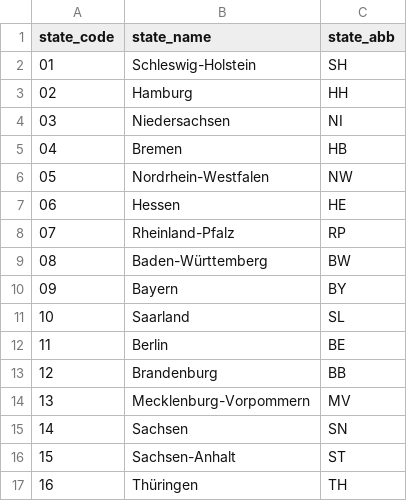
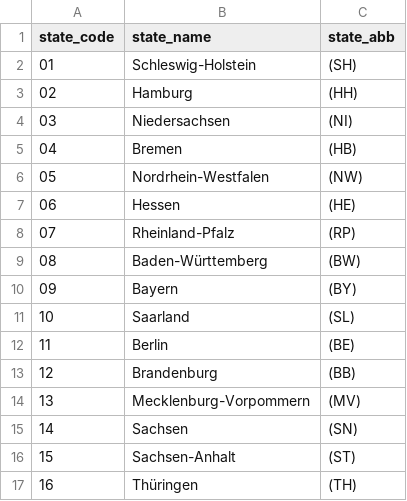
Before and after one commit to eyayaw/cleaning-RWI-GEO-RED, a CSV file: extra/admin-areas/states.csv, drawn as a sheet.

```diff
--- a/extra/admin-areas/states.csv
+++ b/extra/admin-areas/states.csv
@@ -1,17 +1,17 @@
 state_code,state_name,state_abb
-01,Schleswig-Holstein,SH
-02,Hamburg,HH
-03,Niedersachsen,NI
-04,Bremen,HB
-05,Nordrhein-Westfalen,NW
-06,Hessen,HE
-07,Rheinland-Pfalz,RP
-08,Baden-Württemberg,BW
-09,Bayern,BY
-10,Saarland,SL
-11,Berlin,BE
-12,Brandenburg,BB
-13,Mecklenburg-Vorpommern,MV
-14,Sachsen,SN
-15,Sachsen-Anhalt,ST
-16,Thüringen,TH
+01,Schleswig-Holstein,(SH)
+02,Hamburg,(HH)
+03,Niedersachsen,(NI)
+04,Bremen,(HB)
+05,Nordrhein-Westfalen,(NW)
+06,Hessen,(HE)
+07,Rheinland-Pfalz,(RP)
+08,Baden-Württemberg,(BW)
+09,Bayern,(BY)
+10,Saarland,(SL)
+11,Berlin,(BE)
+12,Brandenburg,(BB)
+13,Mecklenburg-Vorpommern,(MV)
+14,Sachsen,(SN)
+15,Sachsen-Anhalt,(ST)
+16,Thüringen,(TH)
```
Also changed, not shown: extra/admin-areas/districts_bkg.csv, variable-and-value_labels/variable-labels.csv, 8 other files.
